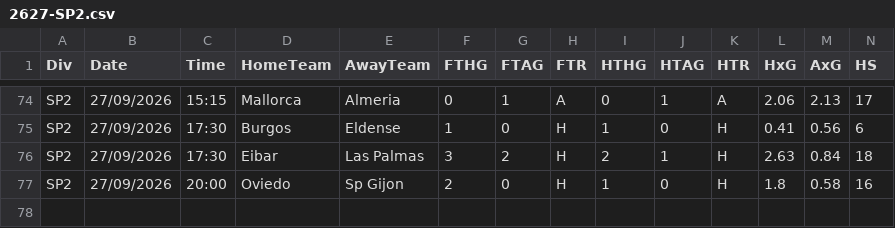
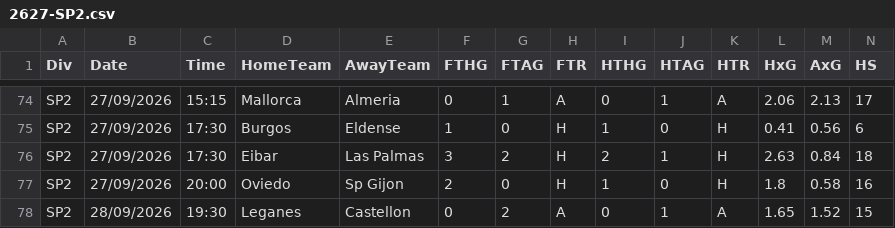
Before and after one commit to gobitodic0007-hash/Wettmodell, a CSV file: daten/2627-SP2.csv, drawn as a sheet; only a part is shown, gaps mark what is left out; rows hold the shown columns only; the diff names each change by its address in the sheet, - before the commit and + after, or states it on an @@ line.

```diff
--- a/daten/2627-SP2.csv
+++ b/daten/2627-SP2.csv
+row 78: SP2 | 28/09/2026 | 19:30 | Leganes | Castellon | 0 | 2 | A | 0 | 1 | A | 1.65 | 1.52 | 15
```
Also changed, not shown: daten/mlb-teams.csv, daten/nfl-guete.csv, 6 other files.
